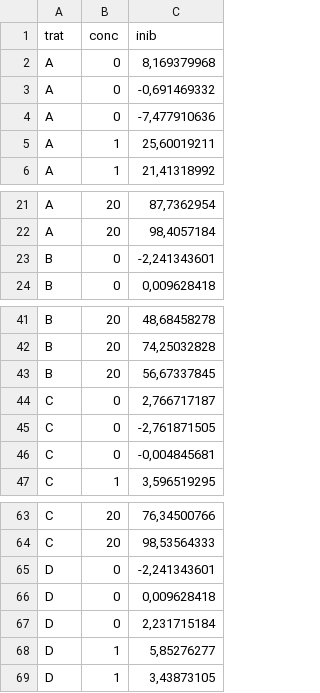
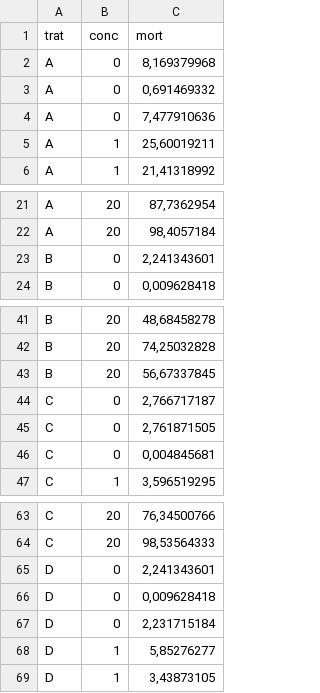
Before and after one commit to lemid/epidemioR, a CSV file: alexandre/meloidogyne.csv, drawn as a sheet; only a part is shown, gaps mark what is left out.

```diff
--- a/alexandre/meloidogyne.csv
+++ b/alexandre/meloidogyne.csv
@@ -1,5 +1,5 @@
-trat;conc;inib
+trat;conc;mort
 A;0;8,169379968
-A;0;-0,691469332
-A;0;-7,477910636
+A;0;0,691469332
+A;0;7,477910636
 A;1;25,60019211
@@ -22,3 +22,3 @@ A;20;87,7362954
 A;20;98,4057184
-B;0;-2,241343601
+B;0;2,241343601
 B;0;0,009628418
@@ -44,4 +44,4 @@ B;20;56,67337845
 C;0;2,766717187
-C;0;-2,761871505
-C;0;-0,004845681
+C;0;2,761871505
+C;0;0,004845681
 C;1;3,596519295
@@ -64,3 +64,3 @@ C;20;76,34500766
 C;20;98,53564333
-D;0;-2,241343601
+D;0;2,241343601
 D;0;0,009628418
```
Also changed, not shown: 7 other files.
